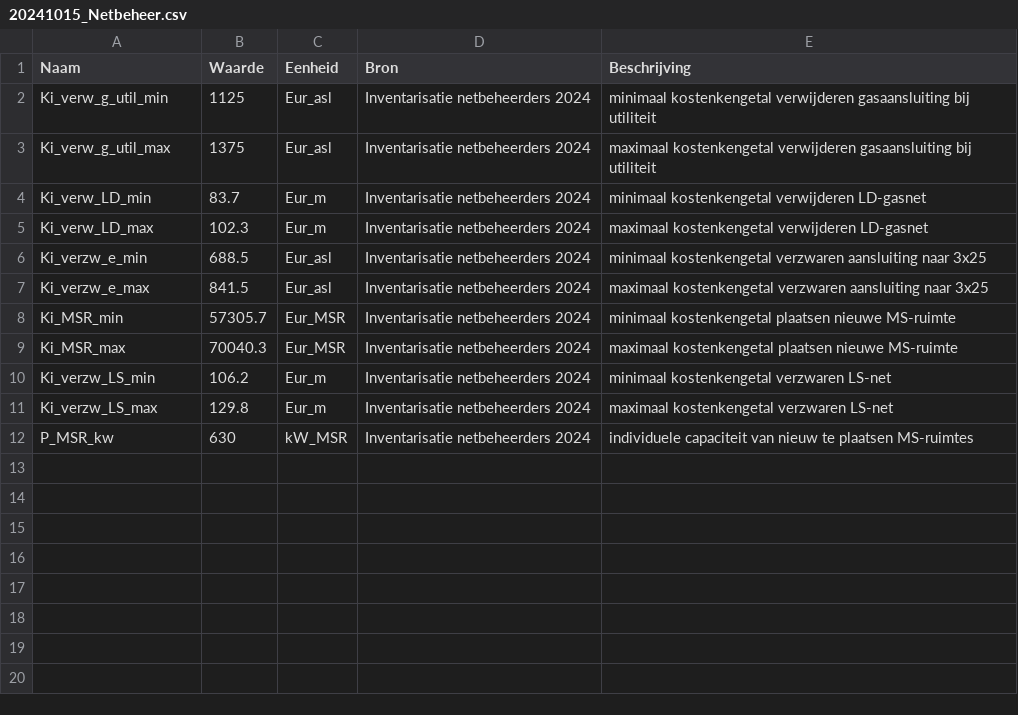
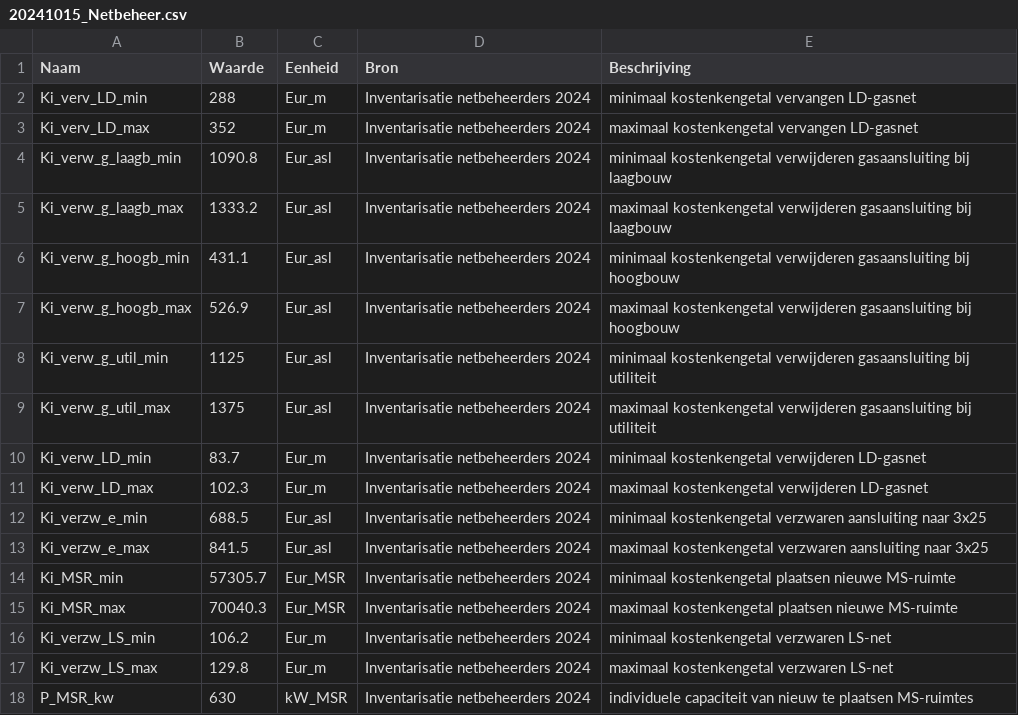
Before and after one commit to RuudvandenWijngaart/VestaDV, a CSV file: data/Kentallen/20241015_Netbeheer.csv, drawn as a sheet.

```diff
--- a/data/Kentallen/20241015_Netbeheer.csv
+++ b/data/Kentallen/20241015_Netbeheer.csv
@@ -1,2 +1,8 @@
 Naam;Waarde;Eenheid;Bron;Beschrijving
+Ki_verv_LD_min;288;Eur_m;Inventarisatie netbeheerders 2024;minimaal kostenkengetal vervangen LD-gasnet
+Ki_verv_LD_max;352;Eur_m;Inventarisatie netbeheerders 2024;maximaal kostenkengetal vervangen LD-gasnet
+Ki_verw_g_laagb_min;1090.8;Eur_asl;Inventarisatie netbeheerders 2024;minimaal kostenkengetal verwijderen gasaansluiting bij laagbouw
+Ki_verw_g_laagb_max;1333.2;Eur_asl;Inventarisatie netbeheerders 2024;maximaal kostenkengetal verwijderen gasaansluiting bij laagbouw
+Ki_verw_g_hoogb_min;431.1;Eur_asl;Inventarisatie netbeheerders 2024;minimaal kostenkengetal verwijderen gasaansluiting bij hoogbouw
+Ki_verw_g_hoogb_max;526.9;Eur_asl;Inventarisatie netbeheerders 2024;maximaal kostenkengetal verwijderen gasaansluiting bij hoogbouw
 Ki_verw_g_util_min;1125;Eur_asl;Inventarisatie netbeheerders 2024;minimaal kostenkengetal verwijderen gasaansluiting bij utiliteit
```
Also changed, not shown: data/Kentallen/20241015_MT_warmtenetten.csv, data/Kentallen/20241015_Vermogens.csv.
